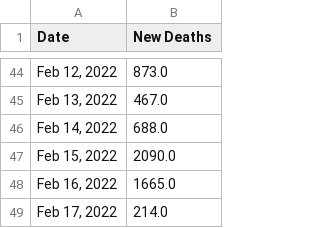
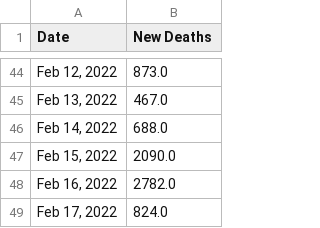
Before and after one commit to Pasin3ru/Tracking-COVID-19, a CSV file: _data/chart_us_total_deaths.csv, drawn as a sheet; only a part is shown, gaps mark what is left out.

```diff
--- a/_data/chart_us_total_deaths.csv
+++ b/_data/chart_us_total_deaths.csv
@@ -47,3 +47,3 @@ Date,New Deaths
 "Feb 15, 2022",2090.0
-"Feb 16, 2022",1665.0
-"Feb 17, 2022",214.0
+"Feb 16, 2022",2782.0
+"Feb 17, 2022",824.0
```
Also changed, not shown: _data/chart_us_total_cases.csv, 6 other files.
